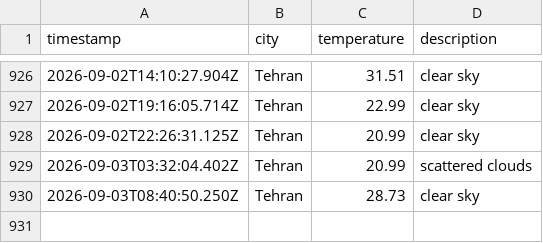
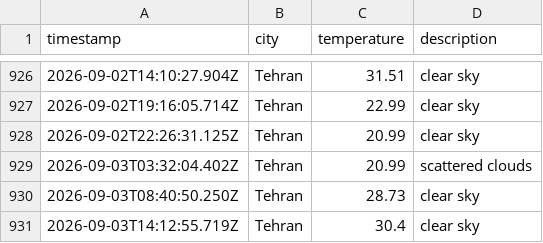
Before and after one commit to 0BluSky0/Weather-app-js, a CSV file: data/weather_log.csv, drawn as a sheet; only a part is shown, gaps mark what is left out.

```diff
--- a/data/weather_log.csv
+++ b/data/weather_log.csv
@@ -930 +930,2 @@ timestamp,city,temperature,description
 2026-09-03T08:40:50.250Z,Tehran,28.73,clear sky
+2026-09-03T14:12:55.719Z,Tehran,30.4,clear sky
```
Also changed, not shown: 1 other file.
